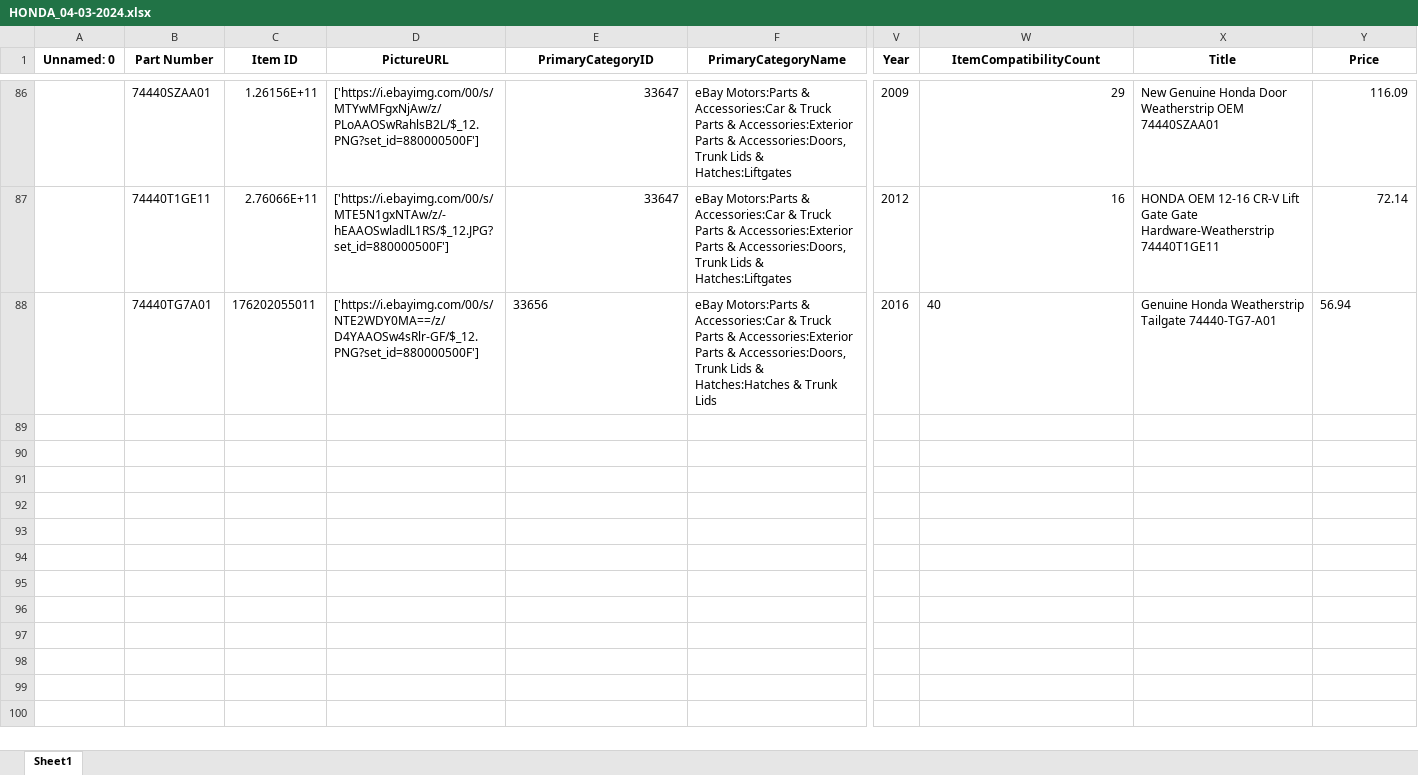
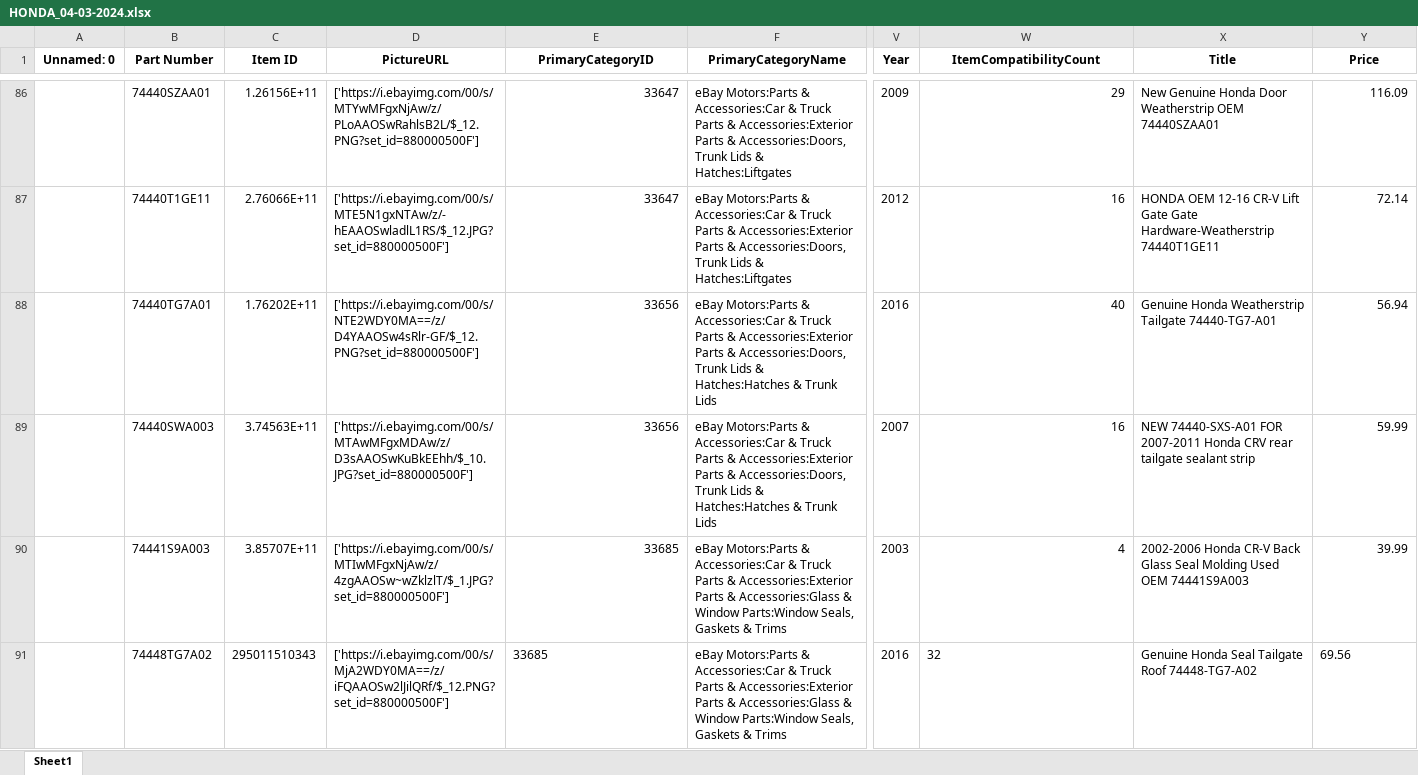
Before and after one commit to MohammedEsamaldin/Standalone_ebay_scraper, an Excel workbook: output/HONDA_04-03-2024.xlsx, sheet Sheet1, drawn as a sheet; only a part is shown, gaps mark what is left out; values as stored, in another font and other column widths than the file's, no borders; rows hold the shown columns only; the diff names each change by its address in the sheet, - before the commit and + after, or states it on an @@ line.

```diff
--- a/output/HONDA_04-03-2024.xlsx (sheet Sheet1)
+++ b/output/HONDA_04-03-2024.xlsx (sheet Sheet1)
-C88 (Item ID): 176202055011
+C88 (Item ID): 1.76202E+11
-E88 alignment: left
+E88 alignment: right
-W88 alignment: left
+W88 alignment: right
-Y88 alignment: left
+Y88 alignment: right
+row 89:  | 74440SWA003 | 3.74563E+11 | ['https://i.ebayimg.com/00/s/MTAwMFgxMDAw/z/D3sAAOSwKuBkEEhh/$_10.JPG?set_id=880000500F'] | 33656 | eBay Motors:Parts & Accessories:Car & Truck Parts & Accessories:Exterior Parts & Accessories:Doors, Trunk Lids & Hatches:Hatches & Trunk Lids | 2007 | 16 | NEW 74440-SXS-A01 FOR 2007-2011 Honda CRV rear tailgate sealant strip | 59.99
+row 90:  | 74441S9A003 | 3.85707E+11 | ['https://i.ebayimg.com/00/s/MTIwMFgxNjAw/z/4zgAAOSw~wZklzlT/$_1.JPG?set_id=880000500F'] | 33685 | eBay Motors:Parts & Accessories:Car & Truck Parts & Accessories:Exterior Parts & Accessories:Glass & Window Parts:Window Seals, Gaskets & Trims | 2003 | 4 | 2002-2006 Honda CR-V Back Glass Seal Molding Used OEM 74441S9A003 | 39.99
+row 91:  | 74448TG7A02 | 295011510343 | ['https://i.ebayimg.com/00/s/MjA2WDY0MA==/z/iFQAAOSw2lJilQRf/$_12.PNG?set_id=880000500F'] | 33685 | eBay Motors:Parts & Accessories:Car & Truck Parts & Accessories:Exterior Parts & Accessories:Glass & Window Parts:Window Seals, Gaskets & Trims | 2016 | 32 | Genuine Honda Seal Tailgate Roof 74448-TG7-A02 | 69.56
```
Also changed, not shown: 2 other files.
